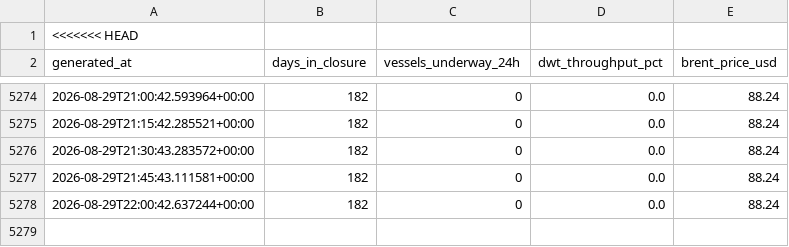
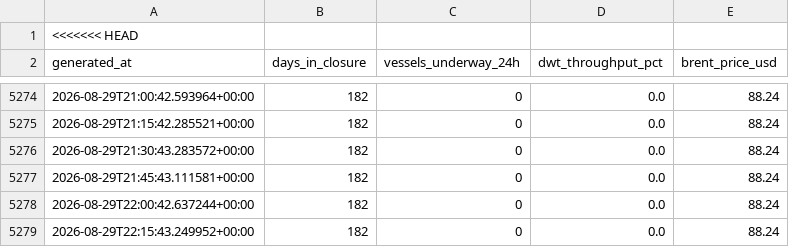
Before and after one commit to nyandajr/hormuz-strait-monitor, a CSV file: data/history.csv, drawn as a sheet; only a part is shown, gaps mark what is left out; the diff names each change by its address in the sheet, - before the commit and + after, or states it on an @@ line.

Commit message:
data: hormuz update — Hormuz: 0 vessels (day 182, 0.0% throughput) | Singapore: 637 vessels | Brent $88.24

```diff
--- a/data/history.csv
+++ b/data/history.csv
+row 5279: 2026-08-29T22:15:43.249952+00:00 | 182 | 0 | 0.0 | 88.24
```
Also changed, not shown: 1 other file.
